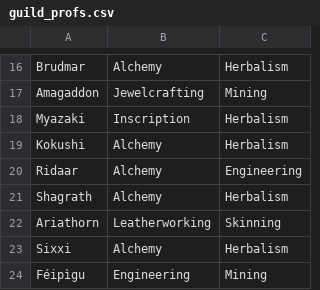
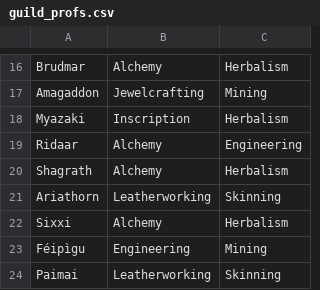
Before and after one commit to MyazakiKarazhan/Phased, a CSV file: guild_profs.csv, drawn as a sheet; only a part is shown, gaps mark what is left out; the shorter side is filled out with more unchanged rows.

Commit message:
Auto-update

```diff
--- a/guild_profs.csv
+++ b/guild_profs.csv
@@ -18,3 +18,2 @@ Amagaddon, Jewelcrafting, Mining
 Myazaki, Inscription, Herbalism
-Kokushi, Alchemy, Herbalism
 Ridaar, Alchemy, Engineering
```
